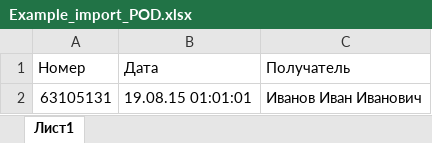
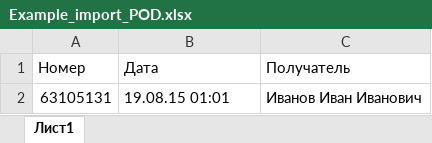
Before and after one commit to DaViSx13/flip-web, an Excel workbook: fp/FpAgent/srv/import/Example_import_POD.xlsx, sheet Лист1, drawn as a sheet; values as stored, in another font and other column widths than the file's, no borders; table styles not drawn; the diff names each change by its address in the sheet, - before the commit and + after, or states it on an @@ line.

```diff
--- a/fp/FpAgent/srv/import/Example_import_POD.xlsx (sheet Лист1)
+++ b/fp/FpAgent/srv/import/Example_import_POD.xlsx (sheet Лист1)
-B2 (Дата): 19.08.15 01:01:01
+B2 (Дата): 19.08.15 01:01
```
Also changed, not shown: fp/FpAgent/srv/import/Example_import_AgOrders.xlsx, 4 other files.
